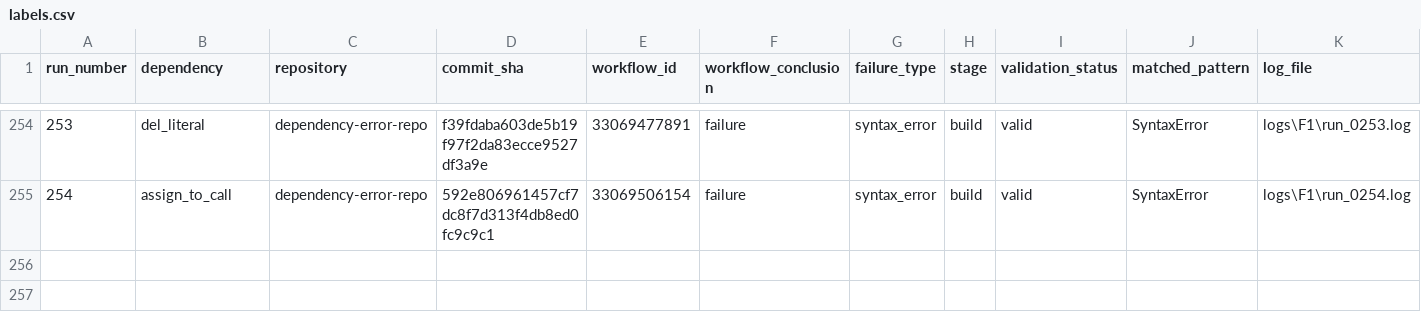
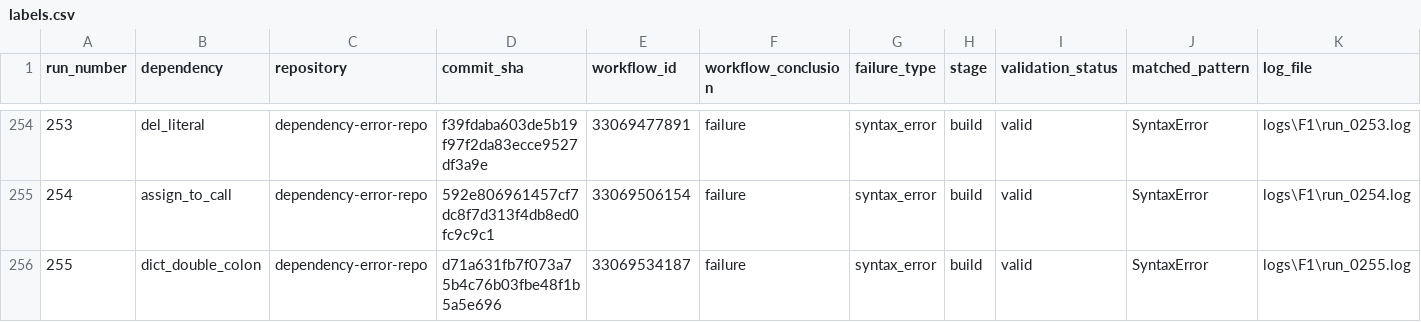
Before and after one commit to DhruvHegde/dependency-error-repo, a CSV file: labels.csv, drawn as a sheet; only a part is shown, gaps mark what is left out; rows hold the shown columns only; the diff names each change by its address in the sheet, - before the commit and + after, or states it on an @@ line.

Commit message:
Syntax Error Run 256 [dict_missing_key]

```diff
--- a/labels.csv
+++ b/labels.csv
+row 256: 255 | dict_double_colon | dependency-error-repo | d71a631fb7f073a75b4c76b03fbe48f1b5a5e696 | 33069534187 | failure | syntax_error | build | valid | SyntaxError | logs\F1\run_0255.log
```
Also changed, not shown: 2 other files.
